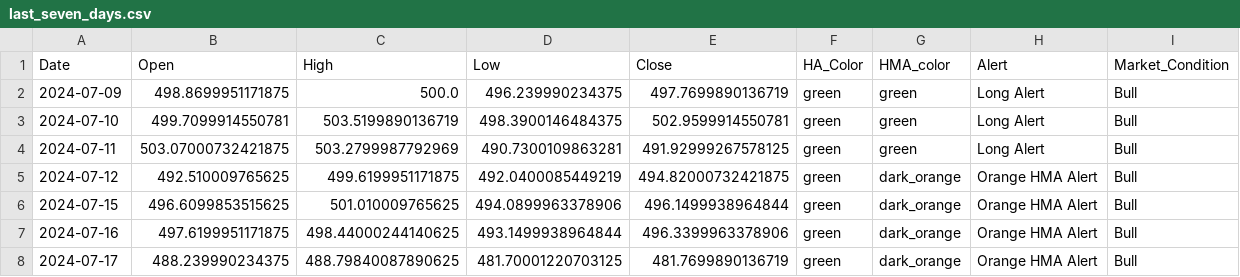
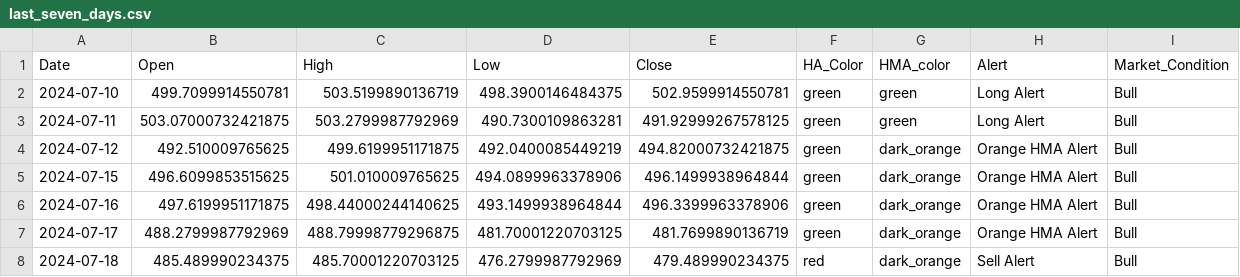
Before and after one commit to rbnyng/trend_alert_HA, a CSV file: last_seven_days.csv, drawn as a sheet.

```diff
--- a/last_seven_days.csv
+++ b/last_seven_days.csv
@@ -1,3 +1,2 @@
 Date,Open,High,Low,Close,HA_Color,HMA_color,Alert,Market_Condition
-2024-07-09,498.8699951171875,500.0,496.239990234375,497.7699890136719,green,green,Long Alert,Bull
 2024-07-10,499.7099914550781,503.5199890136719,498.3900146484375,502.9599914550781,green,green,Long Alert,Bull
@@ -7,2 +6,3 @@ Date,Open,High,Low,Close,HA_Color,HMA_color,Alert,Market_Condition
 2024-07-16,497.6199951171875,498.44000244140625,493.1499938964844,496.3399963378906,green,dark_orange,Orange HMA Alert,Bull
-2024-07-17,488.239990234375,488.79840087890625,481.70001220703125,481.7699890136719,green,dark_orange,Orange HMA Alert,Bull
+2024-07-17,488.2799987792969,488.79998779296875,481.70001220703125,481.7699890136719,green,dark_orange,Orange HMA Alert,Bull
+2024-07-18,485.489990234375,485.70001220703125,476.2799987792969,479.489990234375,red,dark_orange,Sell Alert,Bull
```
Also changed, not shown: 1 other file.
